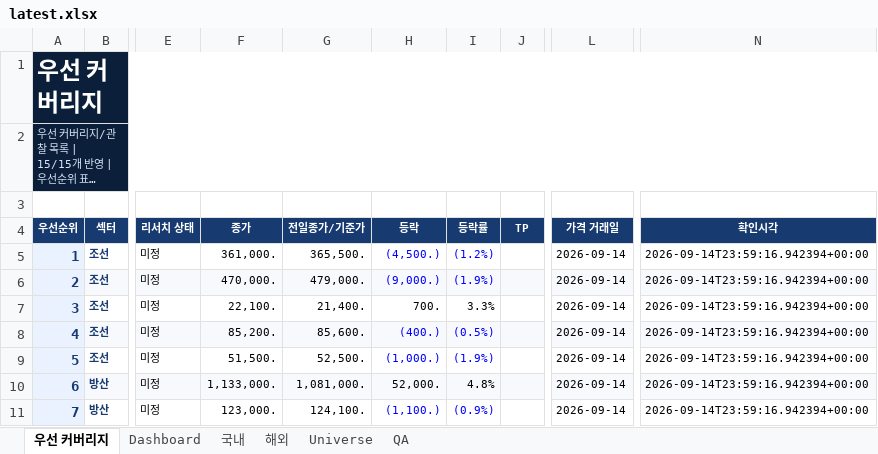
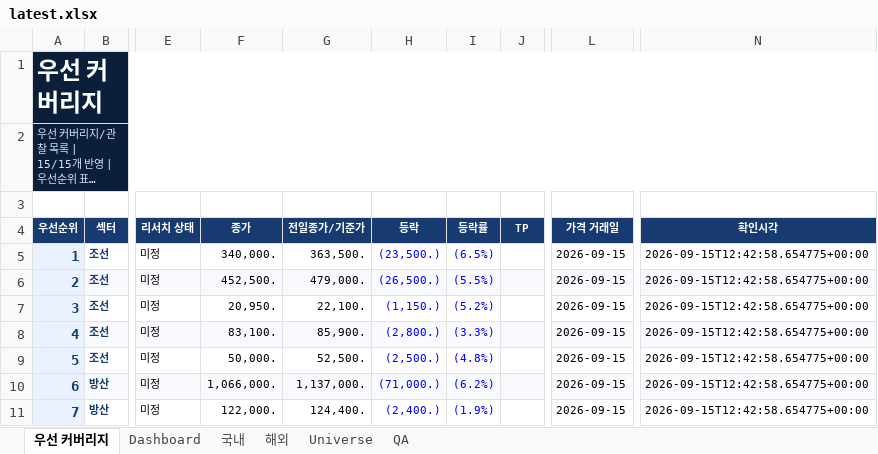
Before and after one commit to lou2sclare-ai/Stock-Price-Update, an Excel workbook: output/latest.xlsx, sheet 우선 커버리지, drawn as a sheet; only a part is shown, gaps mark what is left out; long unchanged cells end in …; values as stored, in another font and other column widths than the file's, no borders; conditional formats not drawn; the diff covers the shown part only; the diff names each change by its address in the sheet, - before the commit and + after, or states it on an @@ line.

```diff
--- a/output/latest.xlsx (sheet 우선 커버리지)
+++ b/output/latest.xlsx (sheet 우선 커버리지)
-F5 (종가): 361,000.
+F5 (종가): 340,000.
-G5 (전일종가/기준가): 365,500.
+G5 (전일종가/기준가): 363,500.
-H5 (등락): (4,500.)
+H5 (등락): (23,500.)
-I5 (등락률): (1.2%)
+I5 (등락률): (6.5%)
-L5:L11 (가격 거래일): 2026-09-14
+L5:L11 (가격 거래일): 2026-09-15
-N5:N11 (확인시각): 2026-09-14T23:59:16.942394+00:00
+N5:N11 (확인시각): 2026-09-15T12:42:58.654775+00:00
-F6 (종가): 470,000.
+F6 (종가): 452,500.
-H6 (등락): (9,000.)
+H6 (등락): (26,500.)
-I6 (등락률): (1.9%)
+I6 (등락률): (5.5%)
-F7 (종가): 22,100.
+F7 (종가): 20,950.
-G7 (전일종가/기준가): 21,400.
+G7 (전일종가/기준가): 22,100.
-H7 (등락): 700.
+H7 (등락): (1,150.)
-H7:I7 text colour: black
+H7:I7 text colour: #0000FF
-I7 (등락률): 3.3%
+I7 (등락률): (5.2%)
-F8 (종가): 85,200.
+F8 (종가): 83,100.
-G8 (전일종가/기준가): 85,600.
+G8 (전일종가/기준가): 85,900.
-H8 (등락): (400.)
+H8 (등락): (2,800.)
-I8 (등락률): (0.5%)
+I8 (등락률): (3.3%)
-F9 (종가): 51,500.
+F9 (종가): 50,000.
-H9 (등락): (1,000.)
+H9 (등락): (2,500.)
-I9 (등락률): (1.9%)
+I9 (등락률): (4.8%)
-F10 (종가): 1,133,000.
+F10 (종가): 1,066,000.
-G10 (전일종가/기준가): 1,081,000.
+G10 (전일종가/기준가): 1,137,000.
-H10 (등락): 52,000.
+H10 (등락): (71,000.)
-H10:I10 text colour: black
+H10:I10 text colour: #0000FF
-I10 (등락률): 4.8%
+I10 (등락률): (6.2%)
-F11 (종가): 123,000.
+F11 (종가): 122,000.
-G11 (전일종가/기준가): 124,100.
+G11 (전일종가/기준가): 124,400.
-H11 (등락): (1,100.)
+H11 (등락): (2,400.)
-I11 (등락률): (0.9%)
+I11 (등락률): (1.9%)
```
Also changed, not shown: 47 edited cells and cell formats elsewhere in this sheet, sheet Dashboard, sheet 해외, sheet 국내, sheet QA, 2 other files.
